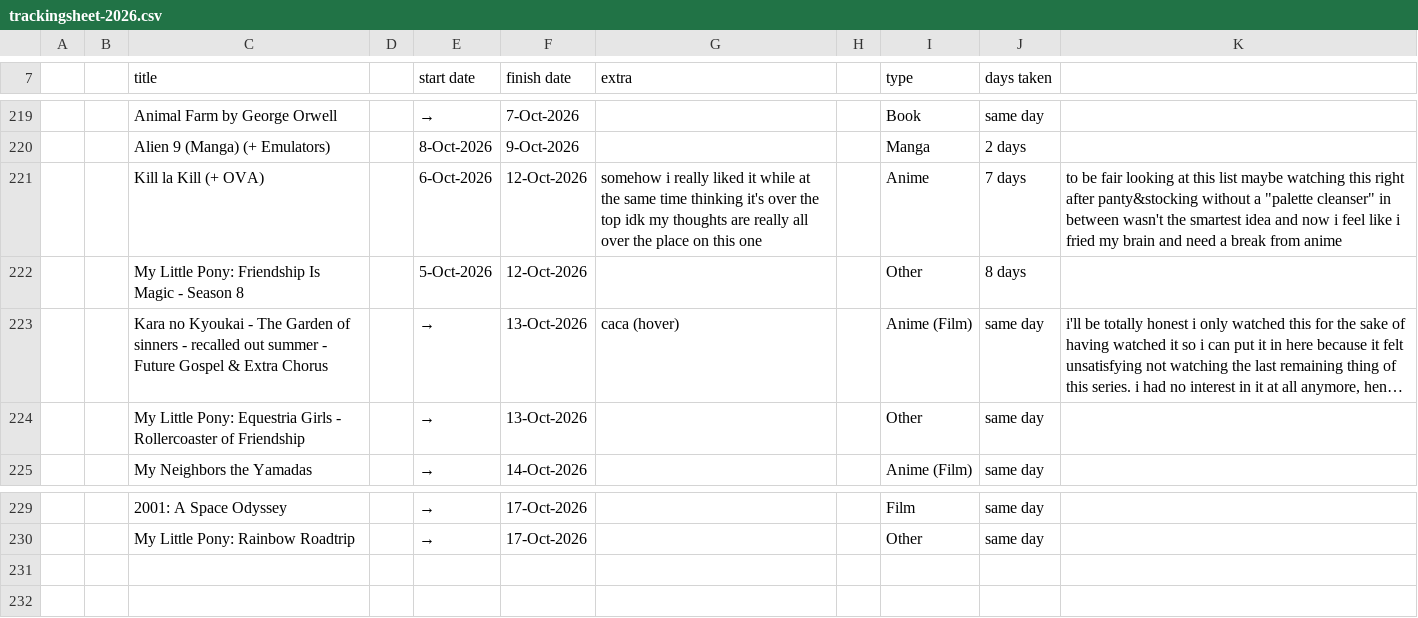
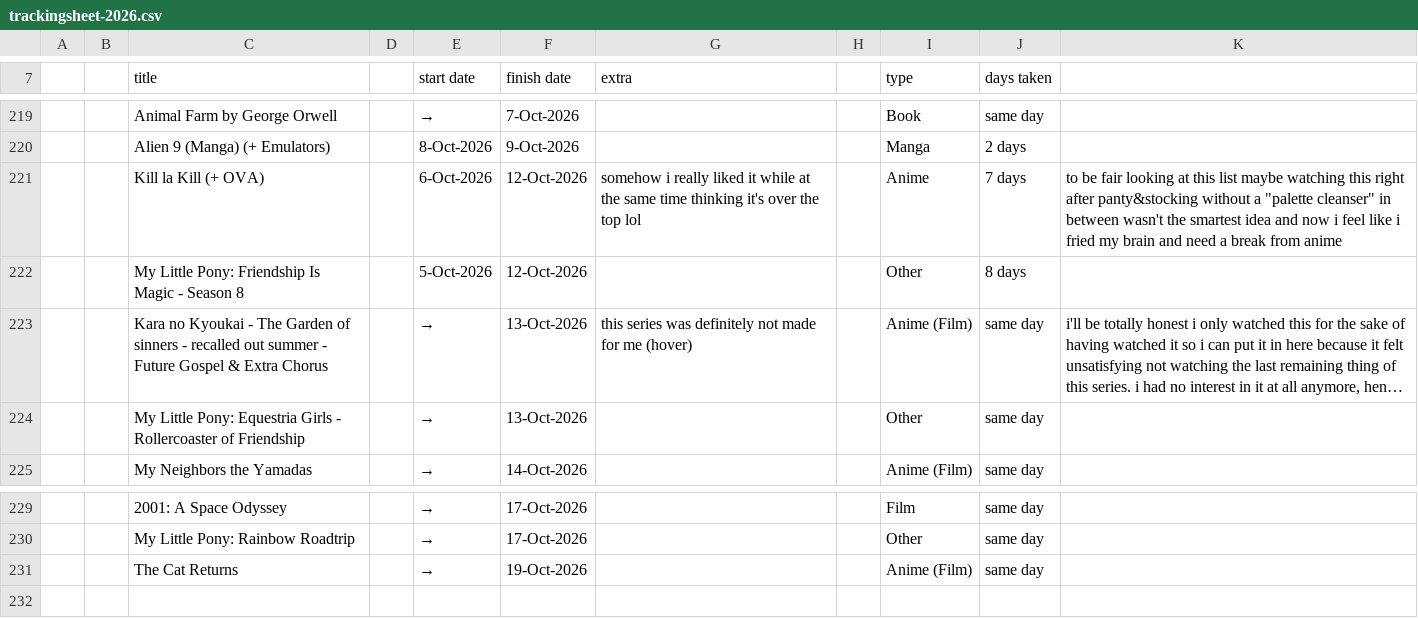
Before and after one commit to tdkumon/google-sheets-mirror, a CSV file: trackingsheet-2026.csv, drawn as a sheet; only a part is shown, gaps mark what is left out; long unchanged cells end in …; the diff names each change by its address in the sheet, - before the commit and + after, or states it on an @@ line.

```diff
--- a/trackingsheet-2026.csv
+++ b/trackingsheet-2026.csv
-G221 (extra): …the top idk my thoughts are really all over the place on this one
+G221 (extra): …the top lol
-G223 (extra): caca (hover)
+G223 (extra): this series was definitely not made for me (hover)
-row 231: (empty)
+row 231:  |  | The Cat Returns |  | → | 19-Oct-2026 |  |  | Anime (Film) | same day
```
Also changed, not shown: 1 other file.
